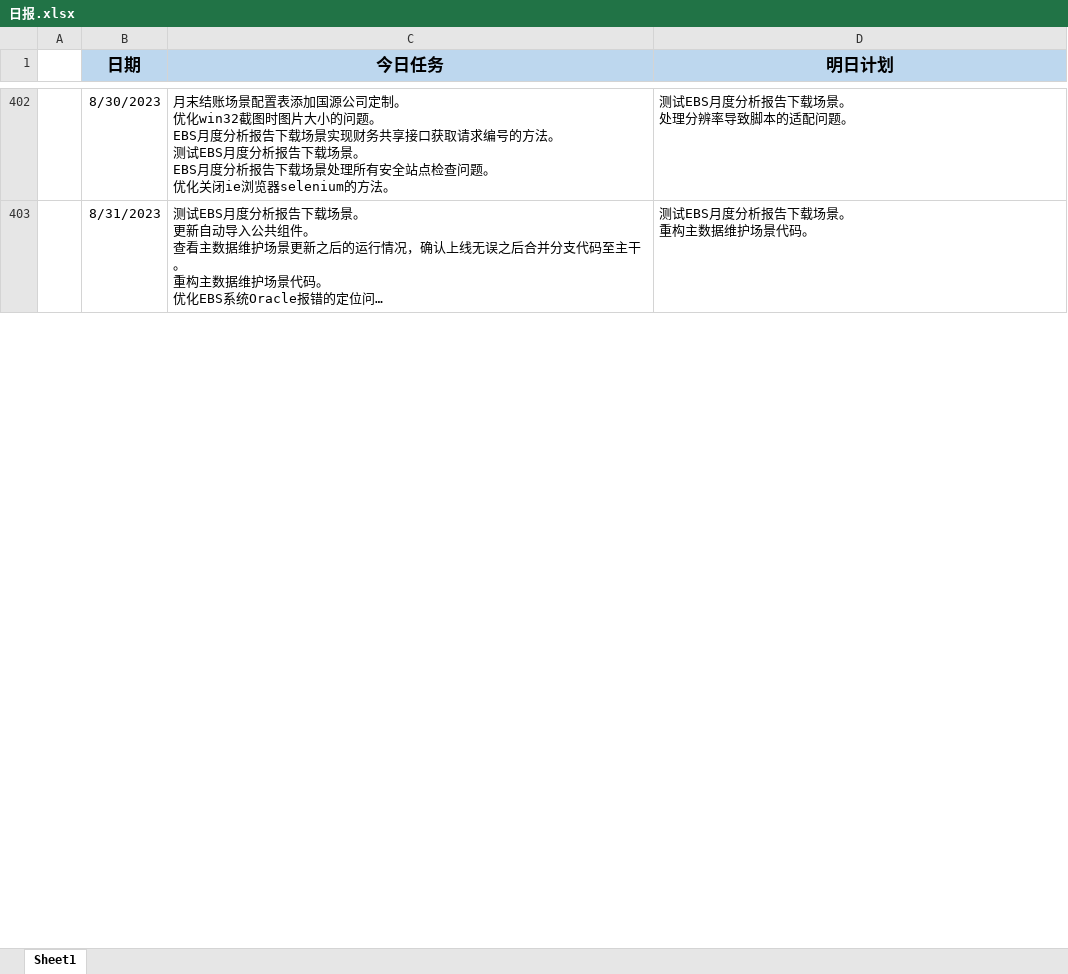
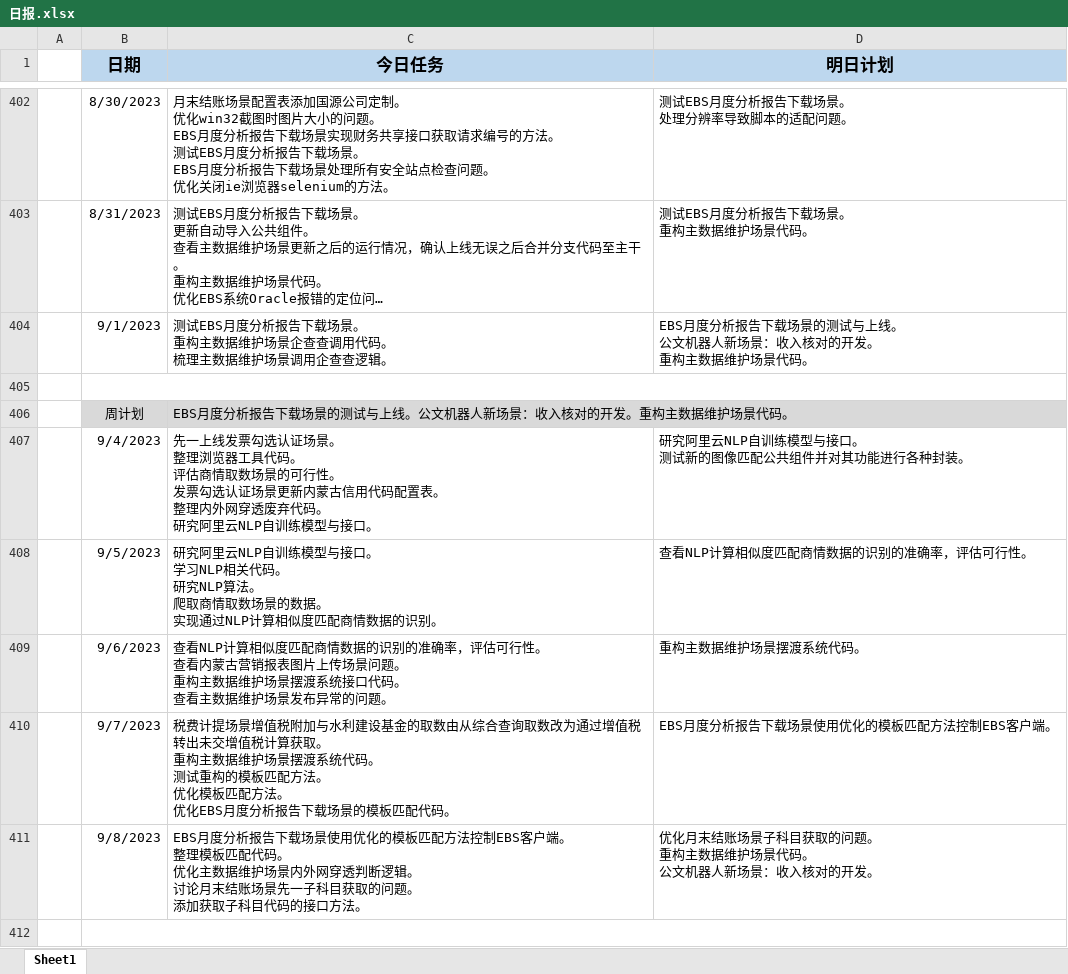
Before and after one commit to sy5683/PersonalTool, an Excel workbook: personal_tool/work/WorkReportFill/work_report_fill/file/日报.xlsx, sheet Sheet1, drawn as a sheet; only a part is shown, gaps mark what is left out; long unchanged cells end in …; values as stored, in another font and other column widths than the file's, no borders; ↵ is a line break in a cell; the diff covers the shown part only; the diff names each change by its address in the sheet, - before the commit and + after, or states it on an @@ line.

Commit message:
更新日报

```diff
--- a/personal_tool/work/WorkReportFill/work_report_fill/file/日报.xlsx (sheet Sheet1)
+++ b/personal_tool/work/WorkReportFill/work_report_fill/file/日报.xlsx (sheet Sheet1)
+row 404:  | 9/1/2023 | 测试EBS月度分析报告下载场景。 ↵ 重构主数据维护场景企查查调用代码。 ↵ 梳理主数据维护场景调用企查查逻辑。 | EBS月度分析报告下载场景的测试与上线。 ↵ 公文机器人新场景：收入核对的开发。 ↵ 重构主数据维护场景代码。
+row 405: (empty)
+row 406:  | 周计划 | EBS月度分析报告下载场景的测试与上线。公文机器人新场景：收入核对的开发。重构主数据维护场景代码。
+row 407:  | 9/4/2023 | 先一上线发票勾选认证场景。 ↵ 整理浏览器工具代码。 ↵ 评估商情取数场景的可行性。 ↵ 发票勾选认证场景更新内蒙古信用代码配置表。 ↵ 整理内外网穿透废弃代码。 ↵ 研究阿里云NLP自训练模型与接口。 | 研究阿里云NLP自训练模型与接口。 ↵ 测试新的图像匹配公共组件并对其功能进行各种封装。
+row 408:  | 9/5/2023 | 研究阿里云NLP自训练模型与接口。 ↵ 学习NLP相关代码。 ↵ 研究NLP算法。 ↵ 爬取商情取数场景的数据。 ↵ 实现通过NLP计算相似度匹配商情数据的识别。 | 查看NLP计算相似度匹配商情数据的识别的准确率，评估可行性。
+row 409:  | 9/6/2023 | 查看NLP计算相似度匹配商情数据的识别的准确率，评估可行性。 ↵ 查看内蒙古营销报表图片上传场景问题。 ↵ 重构主数据维护场景摆渡系统接口代码。 ↵ 查看主数据维护场景发布异常的问题。 | 重构主数据维护场景摆渡系统代码。
+row 410:  | 9/7/2023 | 税费计提场景增值税附加与水利建设基金的取数由从综合查询取数改为通过增值税转出未交增值税计算获取。 ↵ 重构主数据维护场景摆渡系统代码。 ↵ 测试重构的模板匹配方法。 ↵ 优化模板匹配方法。 ↵ 优化EBS月度分析报告下载场景的模板匹配代码。 | EBS月度分析报告下载场景使用优化的模板匹配方法控制EBS客户端。
+row 411:  | 9/8/2023 | EBS月度分析报告下载场景使用优化的模板匹配方法控制EBS客户端。 ↵ 整理模板匹配代码。 ↵ 优化主数据维护场景内外网穿透判断逻辑。 ↵ 讨论月末结账场景先一子科目获取的问题。 ↵ 添加获取子科目代码的接口方法。 | 优化月末结账场景子科目获取的问题。 ↵ 重构主数据维护场景代码。 ↵ 公文机器人新场景：收入核对的开发。
+row 412: (empty)
```
Also changed, not shown: 5 added rows and 2 edited cells elsewhere in this sheet.
